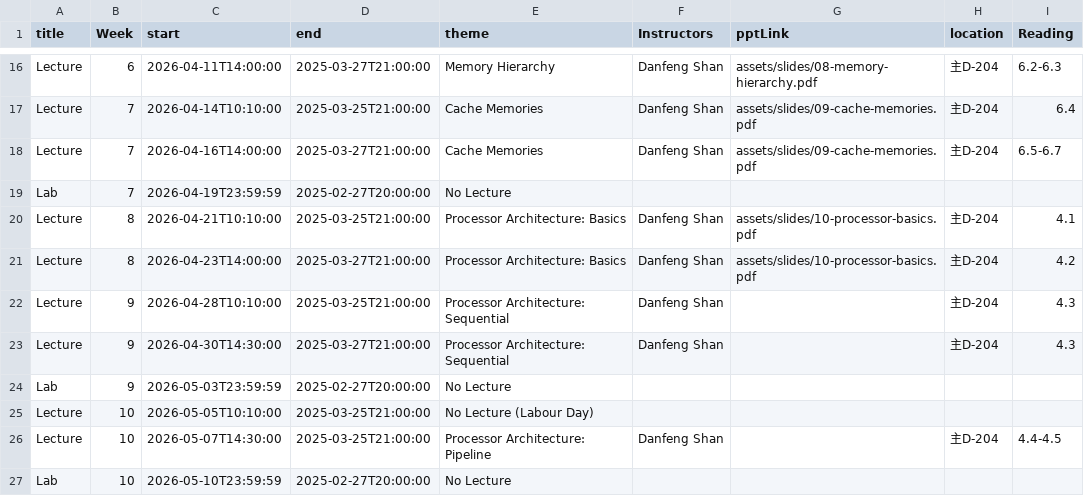
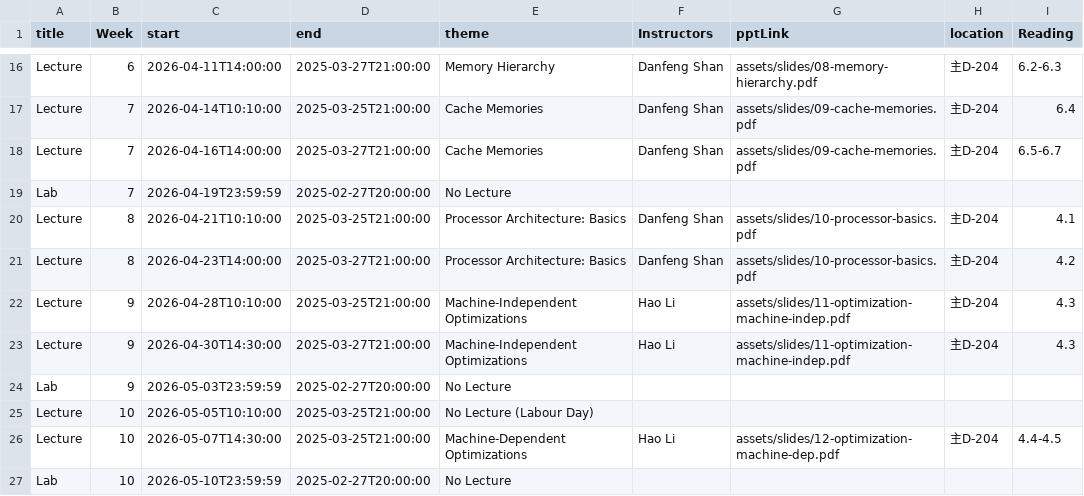
Before and after one commit to xjtu-ics/xjtu-ics.github.io, a CSV file: sp-2026/static/data/events.csv, drawn as a sheet; only a part is shown, gaps mark what is left out; the diff names each change by its address in the sheet, - before the commit and + after, or states it on an @@ line.

```diff
--- a/sp-2026/static/data/events.csv
+++ b/sp-2026/static/data/events.csv
-E22:E23 (theme): Processor Architecture: Sequential
+E22:E23 (theme): Machine-Independent Optimizations
-F22:F23 (Instructors): Danfeng Shan
+F22:F23 (Instructors): Hao Li
-G22:G23 (pptLink): (empty)
+G22:G23 (pptLink): assets/slides/11-optimization-machine-indep.pdf
-E26 (theme): Processor Architecture: Pipeline
+E26 (theme): Machine-Dependent Optimizations
-F26 (Instructors): Danfeng Shan
+F26 (Instructors): Hao Li
-G26 (pptLink): (empty)
+G26 (pptLink): assets/slides/12-optimization-machine-dep.pdf
```
Also changed, not shown: 6 other files.
